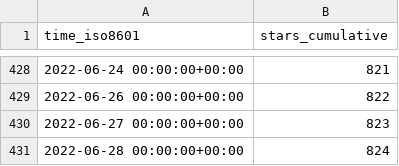
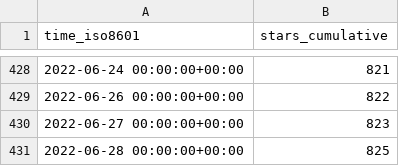
Before and after one commit to thesixnetwork/cli, a CSV file: ignite/cli/ghrs-data/stargazers.csv, drawn as a sheet; only a part is shown, gaps mark what is left out.

```diff
--- a/ignite/cli/ghrs-data/stargazers.csv
+++ b/ignite/cli/ghrs-data/stargazers.csv
@@ -430,2 +430,2 @@ time_iso8601,stars_cumulative
 2022-06-27 00:00:00+00:00,823
-2022-06-28 00:00:00+00:00,824
+2022-06-28 00:00:00+00:00,825
```
